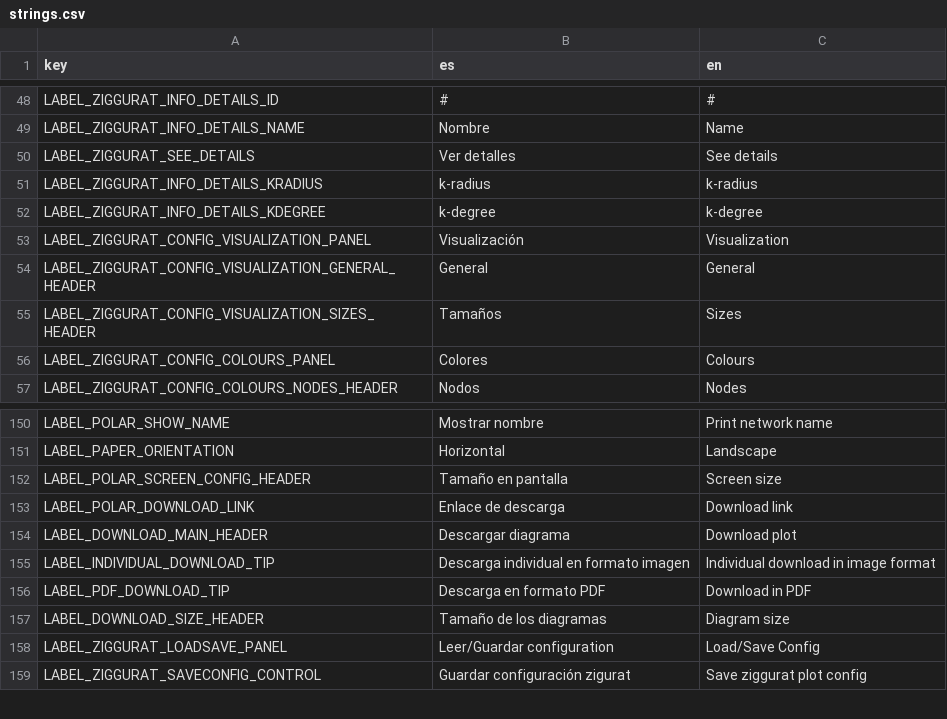
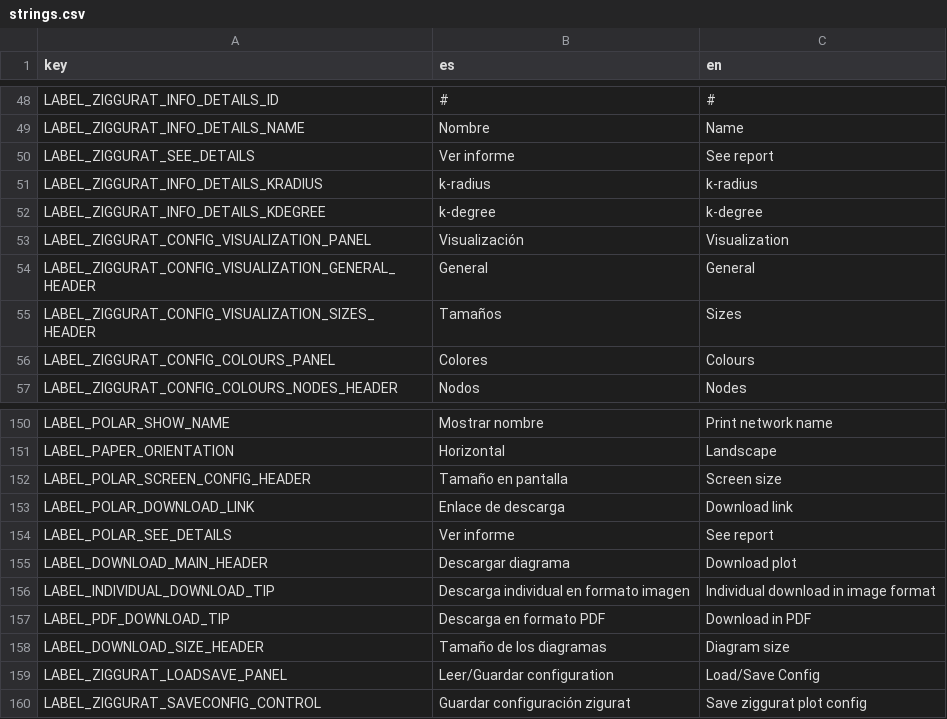
Before and after one commit to jgalgarra/bipartgraph, a CSV file: resources/strings.csv, drawn as a sheet; only a part is shown, gaps mark what is left out.

```diff
--- a/resources/strings.csv
+++ b/resources/strings.csv
@@ -49,3 +49,3 @@
 "LABEL_ZIGGURAT_INFO_DETAILS_NAME","Nombre","Name"
-"LABEL_ZIGGURAT_SEE_DETAILS","Ver detalles","See details"
+"LABEL_ZIGGURAT_SEE_DETAILS","Ver informe","See report"
 "LABEL_ZIGGURAT_INFO_DETAILS_KRADIUS","k-radius","k-radius"
@@ -153,2 +153,3 @@
 "LABEL_POLAR_DOWNLOAD_LINK","Enlace de descarga","Download link"
+"LABEL_POLAR_SEE_DETAILS","Ver informe","See report"
 "LABEL_DOWNLOAD_MAIN_HEADER","Descargar diagrama","Download plot"
```
Also changed, not shown: conf/datossafefiles.csv, conf/labelcolors.csv, 13 other files.
